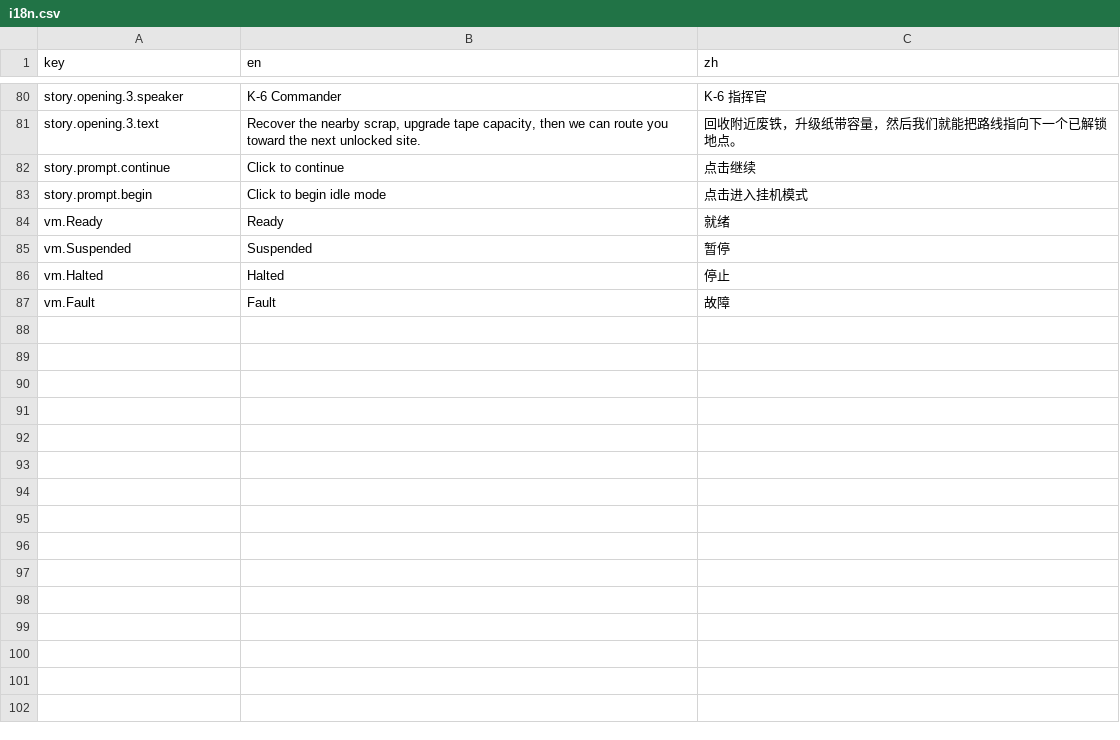
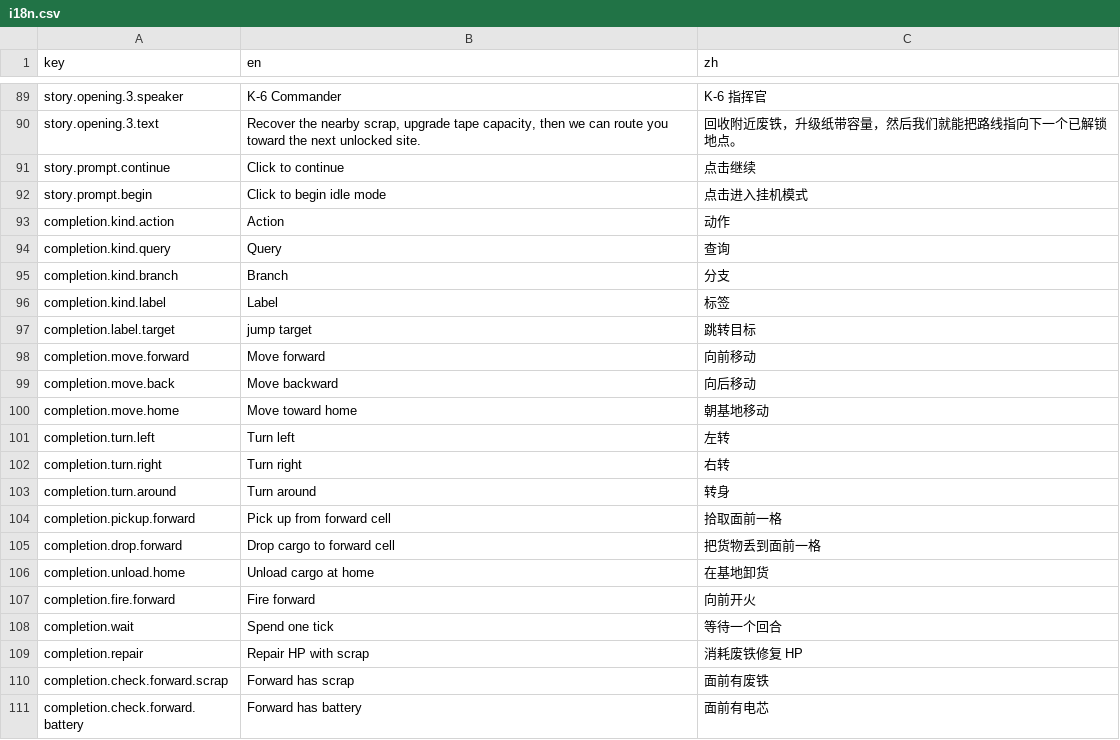
Before and after one commit to onovich/RustAndLogic, a CSV file: apps/web/i18n.csv, drawn as a sheet; only a part is shown, gaps mark what is left out; the shorter side is filled out with more unchanged rows; the diff covers the shown part only.

Commit message:
refactor: split web ui data from controller

```diff
--- a/apps/web/i18n.csv
+++ b/apps/web/i18n.csv
@@ -83 +92,20 @@ story.prompt.continue,Click to continue,点击继续
 story.prompt.begin,Click to begin idle mode,点击进入挂机模式
+completion.kind.action,Action,动作
+completion.kind.query,Query,查询
+completion.kind.branch,Branch,分支
+completion.kind.label,Label,标签
+completion.label.target,jump target,跳转目标
+completion.move.forward,Move forward,向前移动
+completion.move.back,Move backward,向后移动
+completion.move.home,Move toward home,朝基地移动
+completion.turn.left,Turn left,左转
+completion.turn.right,Turn right,右转
+completion.turn.around,Turn around,转身
+completion.pickup.forward,Pick up from forward cell,拾取面前一格
+completion.drop.forward,Drop cargo to forward cell,把货物丢到面前一格
+completion.unload.home,Unload cargo at home,在基地卸货
+completion.fire.forward,Fire forward,向前开火
+completion.wait,Spend one tick,等待一个回合
+completion.repair,Repair HP with scrap,消耗废铁修复 HP
+completion.check.forward.scrap,Forward has scrap,面前有废铁
+completion.check.forward.battery,Forward has battery,面前有电芯
```
Also changed, not shown: 24 added rows elsewhere in this file, 5 other files.
